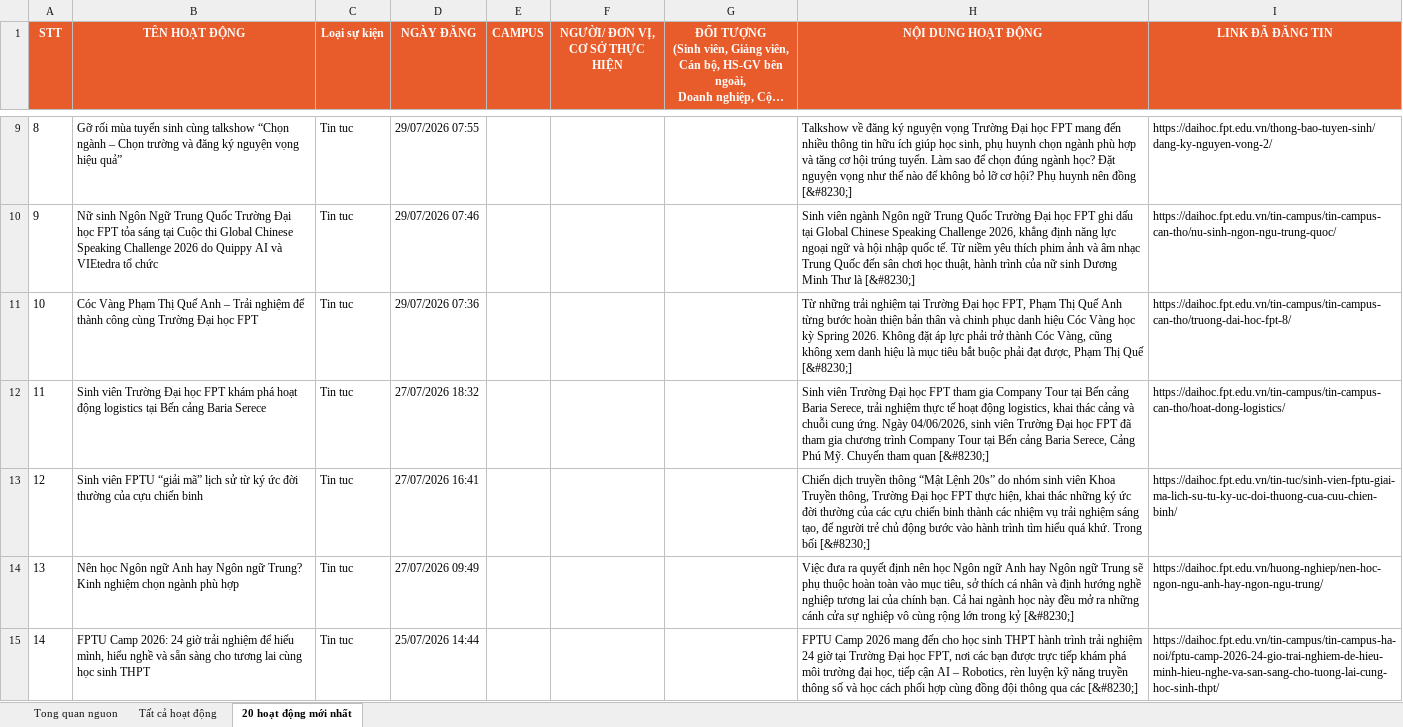
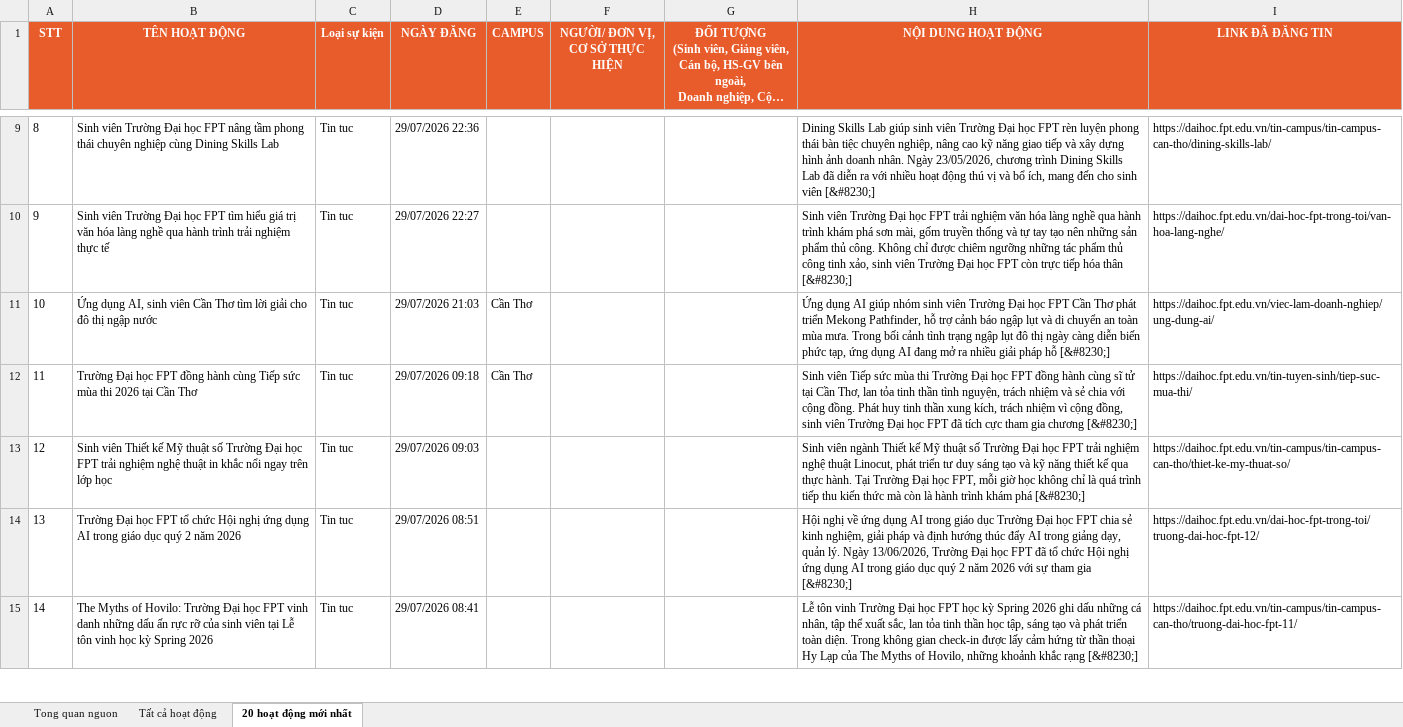
Before and after one commit to tienanh220102-boop/FacebookThing, an Excel workbook: Trang web FPT/fpt_news_tong_hop.xlsx, sheet 20 hoạt động mới nhất, drawn as a sheet; only a part is shown, gaps mark what is left out; long unchanged cells end in …; values as stored, in another font and other column widths than the file's, no borders; the diff covers the shown part only; the diff names each change by its address in the sheet, - before the commit and + after, or states it on an @@ line.

```diff
--- a/Trang web FPT/fpt_news_tong_hop.xlsx (sheet 20 hoạt động mới nhất)
+++ b/Trang web FPT/fpt_news_tong_hop.xlsx (sheet 20 hoạt động mới nhất)
-B9 (TÊN HOẠT ĐỘNG): Gỡ rối mùa tuyển sinh cùng talkshow “Chọn ngành – Chọn trường và đăng ký nguyện vọng hiệu quả”
+B9 (TÊN HOẠT ĐỘNG): Sinh viên Trường Đại học FPT nâng tầm phong thái chuyên nghiệp cùng Dining Skills Lab
-D9 (NGÀY ĐĂNG): 29/07/2026 07:55
+D9 (NGÀY ĐĂNG): 29/07/2026 22:36
-H9 (NỘI DUNG HOẠT ĐỘNG): Talkshow về đăng ký nguyện vọng Trường Đại học FPT mang đến nhiều thông tin hữu ích giúp học sinh, phụ huynh chọn ngành phù hợp và tăng cơ hội trúng tuyển. Làm sao để chọn đúng ngành học? Đặt nguyện vọng như thế nào để không bỏ lỡ cơ hội? Phụ huynh nên đồng [&#8230;]
+H9 (NỘI DUNG HOẠT ĐỘNG): Dining Skills Lab giúp sinh viên Trường Đại học FPT rèn luyện phong thái bàn tiệc chuyên nghiệp, nâng cao kỹ năng giao tiếp và xây dựng hình ảnh doanh nhân. Ngày 23/05/2026, chương trình Dining Skills Lab đã diễn ra với nhiều hoạt động thú vị và bổ ích, mang đến cho sinh viên [&#8230;]
-I9 (LINK ĐÃ ĐĂNG TIN): https://daihoc.fpt.edu.vn/thong-bao-tuyen-sinh/dang-ky-nguyen-vong-2/
+I9 (LINK ĐÃ ĐĂNG TIN): https://daihoc.fpt.edu.vn/tin-campus/tin-campus-can-tho/dining-skills-lab/
-B10 (TÊN HOẠT ĐỘNG): Nữ sinh Ngôn Ngữ Trung Quốc Trường Đại học FPT tỏa sáng tại Cuộc thi Global Chinese Speaking Challenge 2026 do Quippy AI và VIEtedra tổ chức
+B10 (TÊN HOẠT ĐỘNG): Sinh viên Trường Đại học FPT tìm hiểu giá trị văn hóa làng nghề qua hành trình trải nghiệm thực tế
-D10 (NGÀY ĐĂNG): 29/07/2026 07:46
+D10 (NGÀY ĐĂNG): 29/07/2026 22:27
-H10 (NỘI DUNG HOẠT ĐỘNG): Sinh viên ngành Ngôn ngữ Trung Quốc Trường Đại học FPT ghi dấu tại Global Chinese Speaking Challenge 2026, khẳng định năng lực ngoại ngữ và hội nhập quốc tế. Từ niềm yêu thích phim ảnh và âm nhạc Trung Quốc đến sân chơi học thuật, hành trình của nữ sinh Dương Minh Thư là [&#8230;]
+H10 (NỘI DUNG HOẠT ĐỘNG): Sinh viên Trường Đại học FPT trải nghiệm văn hóa làng nghề qua hành trình khám phá sơn mài, gốm truyền thống và tự tay tạo nên những sản phẩm thủ công. Không chỉ được chiêm ngưỡng những tác phẩm thủ công tinh xảo, sinh viên Trường Đại học FPT còn trực tiếp hóa thân [&#8230;]
-I10 (LINK ĐÃ ĐĂNG TIN): https://daihoc.fpt.edu.vn/tin-campus/tin-campus-can-tho/nu-sinh-ngon-ngu-trung-quoc/
+I10 (LINK ĐÃ ĐĂNG TIN): https://daihoc.fpt.edu.vn/dai-hoc-fpt-trong-toi/van-hoa-lang-nghe/
-B11 (TÊN HOẠT ĐỘNG): Cóc Vàng Phạm Thị Quế Anh – Trải nghiệm để thành công cùng Trường Đại học FPT
+B11 (TÊN HOẠT ĐỘNG): Ứng dụng AI, sinh viên Cần Thơ tìm lời giải cho đô thị ngập nước
-D11 (NGÀY ĐĂNG): 29/07/2026 07:36
+D11 (NGÀY ĐĂNG): 29/07/2026 21:03
-E11:E12 (CAMPUS): (empty)
+E11:E12 (CAMPUS): Cần Thơ
-H11 (NỘI DUNG HOẠT ĐỘNG): Từ những trải nghiệm tại Trường Đại học FPT, Phạm Thị Quế Anh từng bước hoàn thiện bản thân và chinh phục danh hiệu Cóc Vàng học kỳ Spring 2026. Không đặt áp lực phải trở thành Cóc Vàng, cũng không xem danh hiệu là mục tiêu bắt buộc phải đạt được, Phạm Thị Quế [&#8230;]
+H11 (NỘI DUNG HOẠT ĐỘNG): Ứng dụng AI giúp nhóm sinh viên Trường Đại học FPT Cần Thơ phát triển Mekong Pathfinder, hỗ trợ cảnh báo ngập lụt và di chuyển an toàn mùa mưa. Trong bối cảnh tình trạng ngập lụt đô thị ngày càng diễn biến phức tạp, ứng dụng AI đang mở ra nhiều giải pháp hỗ [&#8230;]
-I11 (LINK ĐÃ ĐĂNG TIN): https://daihoc.fpt.edu.vn/tin-campus/tin-campus-can-tho/truong-dai-hoc-fpt-8/
+I11 (LINK ĐÃ ĐĂNG TIN): https://daihoc.fpt.edu.vn/viec-lam-doanh-nghiep/ung-dung-ai/
-B12 (TÊN HOẠT ĐỘNG): Sinh viên Trường Đại học FPT khám phá hoạt động logistics tại Bến cảng Baria Serece
+B12 (TÊN HOẠT ĐỘNG): Trường Đại học FPT đồng hành cùng Tiếp sức mùa thi 2026 tại Cần Thơ
-D12 (NGÀY ĐĂNG): 27/07/2026 18:32
+D12 (NGÀY ĐĂNG): 29/07/2026 09:18
-H12 (NỘI DUNG HOẠT ĐỘNG): Sinh viên Trường Đại học FPT tham gia Company Tour tại Bến cảng Baria Serece, trải nghiệm thực tế hoạt động logistics, khai thác cảng và chuỗi cung ứng. Ngày 04/06/2026, sinh viên Trường Đại học FPT đã tham gia chương trình Company Tour tại Bến cảng Baria Serece, Cảng Phú Mỹ. Chuyến tham quan [&#8230;]
+H12 (NỘI DUNG HOẠT ĐỘNG): Sinh viên Tiếp sức mùa thi Trường Đại học FPT đồng hành cùng sĩ tử tại Cần Thơ, lan tỏa tinh thần tình nguyện, trách nhiệm và sẻ chia với cộng đồng. Phát huy tinh thần xung kích, trách nhiệm vì cộng đồng, sinh viên Trường Đại học FPT đã tích cực tham gia chương [&#8230;]
-I12 (LINK ĐÃ ĐĂNG TIN): https://daihoc.fpt.edu.vn/tin-campus/tin-campus-can-tho/hoat-dong-logistics/
+I12 (LINK ĐÃ ĐĂNG TIN): https://daihoc.fpt.edu.vn/tin-tuyen-sinh/tiep-suc-mua-thi/
-B13 (TÊN HOẠT ĐỘNG): Sinh viên FPTU “giải mã” lịch sử từ ký ức đời thường của cựu chiến binh
+B13 (TÊN HOẠT ĐỘNG): Sinh viên Thiết kế Mỹ thuật số Trường Đại học FPT trải nghiệm nghệ thuật in khắc nổi ngay trên lớp học
-D13 (NGÀY ĐĂNG): 27/07/2026 16:41
+D13 (NGÀY ĐĂNG): 29/07/2026 09:03
-H13 (NỘI DUNG HOẠT ĐỘNG): Chiến dịch truyền thông “Mật Lệnh 20s” do nhóm sinh viên Khoa Truyền thông, Trường Đại học FPT thực hiện, khai thác những ký ức đời thường của các cựu chiến binh thành các nhiệm vụ trải nghiệm sáng tạo, để người trẻ chủ động bước vào hành trình tìm hiểu quá khứ. Trong bối [&#8230;]
+H13 (NỘI DUNG HOẠT ĐỘNG): Sinh viên ngành Thiết kế Mỹ thuật số Trường Đại học FPT trải nghiệm nghệ thuật Linocut, phát triển tư duy sáng tạo và kỹ năng thiết kế qua thực hành. Tại Trường Đại học FPT, mỗi giờ học không chỉ là quá trình tiếp thu kiến thức mà còn là hành trình khám phá [&#8230;]
-I13 (LINK ĐÃ ĐĂNG TIN): https://daihoc.fpt.edu.vn/tin-tuc/sinh-vien-fptu-giai-ma-lich-su-tu-ky-uc-doi-thuong-cua-cuu-chien-binh/
+I13 (LINK ĐÃ ĐĂNG TIN): https://daihoc.fpt.edu.vn/tin-campus/tin-campus-can-tho/thiet-ke-my-thuat-so/
-B14 (TÊN HOẠT ĐỘNG): Nên học Ngôn ngữ Anh hay Ngôn ngữ Trung? Kinh nghiệm chọn ngành phù hợp
+B14 (TÊN HOẠT ĐỘNG): Trường Đại học FPT tổ chức Hội nghị ứng dụng AI trong giáo dục quý 2 năm 2026
-D14 (NGÀY ĐĂNG): 27/07/2026 09:49
+D14 (NGÀY ĐĂNG): 29/07/2026 08:51
-H14 (NỘI DUNG HOẠT ĐỘNG): Việc đưa ra quyết định nên học Ngôn ngữ Anh hay Ngôn ngữ Trung sẽ phụ thuộc hoàn toàn vào mục tiêu, sở thích cá nhân và định hướng nghề nghiệp tương lai của chính bạn. Cả hai ngành học này đều mở ra những cánh cửa sự nghiệp vô cùng rộng lớn trong kỷ [&#8230;]
+H14 (NỘI DUNG HOẠT ĐỘNG): Hội nghị về ứng dụng AI trong giáo dục Trường Đại học FPT chia sẻ kinh nghiệm, giải pháp và định hướng thúc đẩy AI trong giảng dạy, quản lý. Ngày 13/06/2026, Trường Đại học FPT đã tổ chức Hội nghị ứng dụng AI trong giáo dục quý 2 năm 2026 với sự tham gia [&#8230;]
-I14 (LINK ĐÃ ĐĂNG TIN): https://daihoc.fpt.edu.vn/huong-nghiep/nen-hoc-ngon-ngu-anh-hay-ngon-ngu-trung/
+I14 (LINK ĐÃ ĐĂNG TIN): https://daihoc.fpt.edu.vn/dai-hoc-fpt-trong-toi/truong-dai-hoc-fpt-12/
-B15 (TÊN HOẠT ĐỘNG): FPTU Camp 2026: 24 giờ trải nghiệm để hiểu mình, hiểu nghề và sẵn sàng cho tương lai cùng học sinh THPT
+B15 (TÊN HOẠT ĐỘNG): The Myths of Hovilo: Trường Đại học FPT vinh danh những dấu ấn rực rỡ của sinh viên tại Lễ tôn vinh học kỳ Spring 2026
-D15 (NGÀY ĐĂNG): 25/07/2026 14:44
+D15 (NGÀY ĐĂNG): 29/07/2026 08:41
-H15 (NỘI DUNG HOẠT ĐỘNG): FPTU Camp 2026 mang đến cho học sinh THPT hành trình trải nghiệm 24 giờ tại Trường Đại học FPT, nơi các bạn được trực tiếp khám phá môi trường đại học, tiếp cận AI – Robotics, rèn luyện kỹ năng truyền thông số và học cách phối hợp cùng đồng đội thông qua các [&#8230;]
+H15 (NỘI DUNG HOẠT ĐỘNG): Lễ tôn vinh Trường Đại học FPT học kỳ Spring 2026 ghi dấu những cá nhân, tập thể xuất sắc, lan tỏa tinh thần học tập, sáng tạo và phát triển toàn diện. Trong không gian check-in được lấy cảm hứng từ thần thoại Hy Lạp của The Myths of Hovilo, những khoảnh khắc rạng [&#8230;]
-I15 (LINK ĐÃ ĐĂNG TIN): https://daihoc.fpt.edu.vn/tin-campus/tin-campus-ha-noi/fptu-camp-2026-24-gio-trai-nghiem-de-hieu-minh-hieu-nghe-va-san-sang-cho-tuong-lai-cung-hoc-sinh-thpt/
+I15 (LINK ĐÃ ĐĂNG TIN): https://daihoc.fpt.edu.vn/tin-campus/tin-campus-can-tho/truong-dai-hoc-fpt-11/
```
Also changed, not shown: 56 edited cells elsewhere in this sheet, sheet Tất cả hoạt động, sheet Tong quan nguon, 3 other files.
